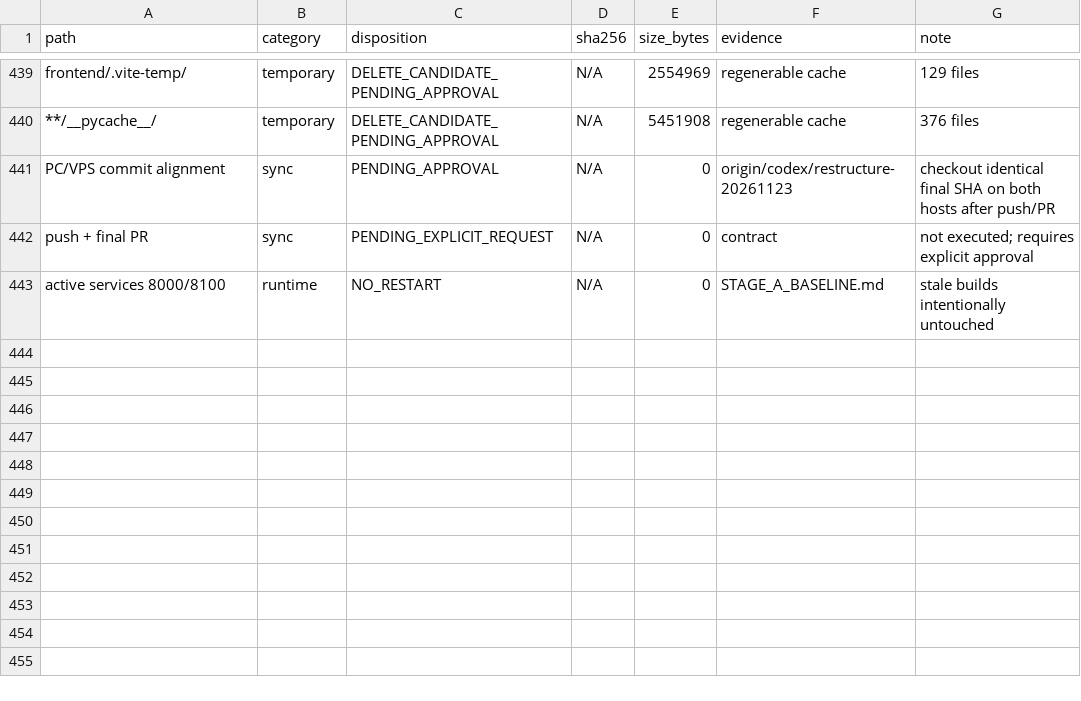
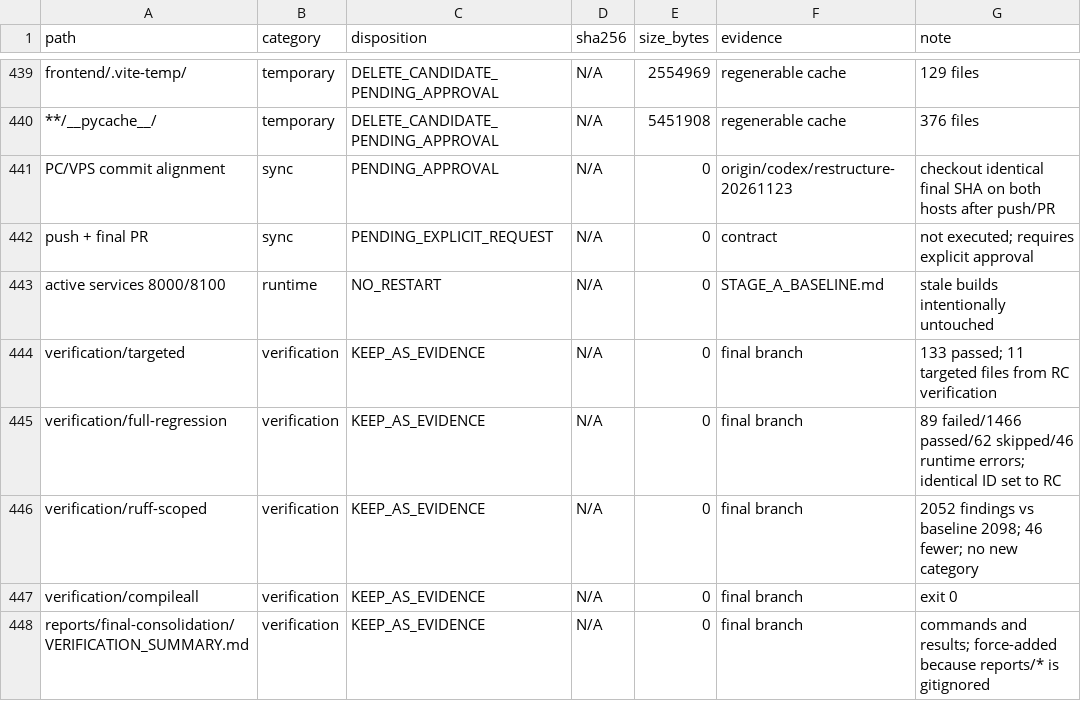
Before and after one commit to dimasaji/mcp-nusantara, a CSV file: FINAL_CONSOLIDATION_MANIFEST.csv, drawn as a sheet; only a part is shown, gaps mark what is left out; the diff names each change by its address in the sheet, - before the commit and + after, or states it on an @@ line.

Commit message:
docs: record final branch verification evidence

```diff
--- a/FINAL_CONSOLIDATION_MANIFEST.csv
+++ b/FINAL_CONSOLIDATION_MANIFEST.csv
+row 444: verification/targeted | verification | KEEP_AS_EVIDENCE | N/A | 0 | final branch | 133 passed; 11 targeted files from RC verification
+row 445: verification/full-regression | verification | KEEP_AS_EVIDENCE | N/A | 0 | final branch | 89 failed/1466 passed/62 skipped/46 runtime errors; identical ID set to RC
+row 446: verification/ruff-scoped | verification | KEEP_AS_EVIDENCE | N/A | 0 | final branch | 2052 findings vs baseline 2098; 46 fewer; no new category
+row 447: verification/compileall | verification | KEEP_AS_EVIDENCE | N/A | 0 | final branch | exit 0
+row 448: reports/final-consolidation/VERIFICATION_SUMMARY.md | verification | KEEP_AS_EVIDENCE | N/A | 0 | final branch | commands and results; force-added because reports/* is gitignored
```
Also changed, not shown: 1 other file.
